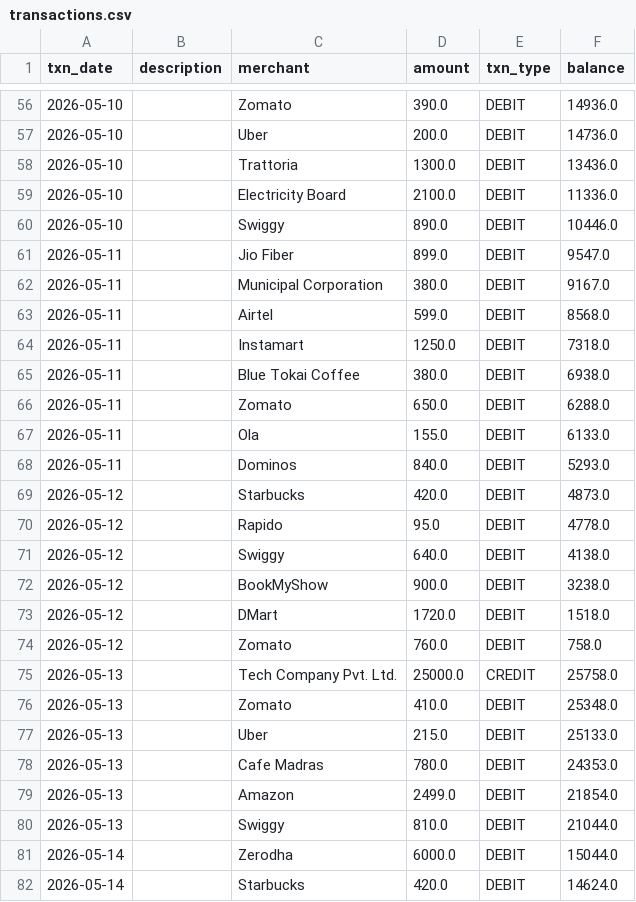
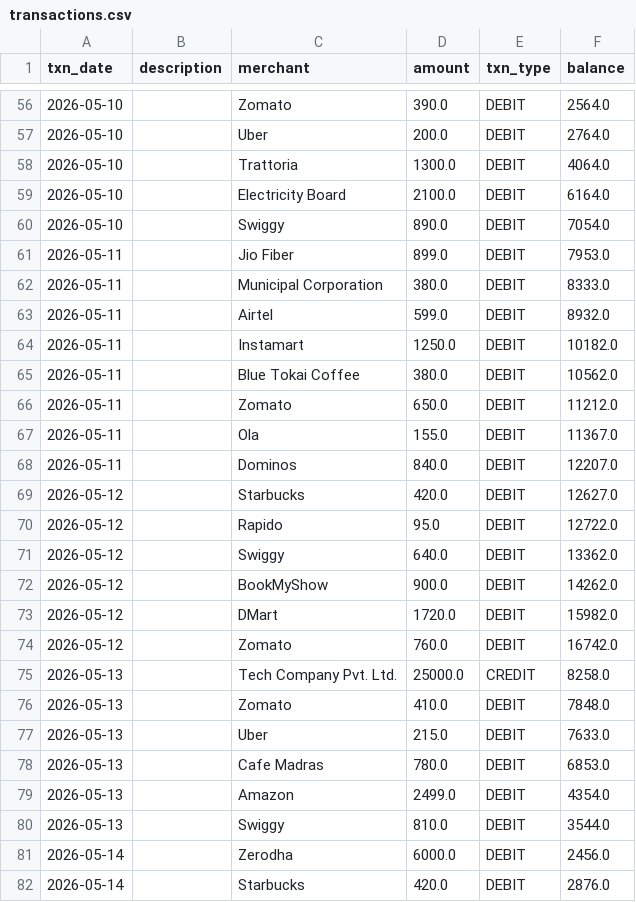
Before and after one commit to Harshstag/bank-insight-coach, a CSV file: bank-insight-backend/uploads/transactions.csv, drawn as a sheet; only a part is shown, gaps mark what is left out; the diff covers the shown part only.

```diff
--- a/bank-insight-backend/uploads/transactions.csv
+++ b/bank-insight-backend/uploads/transactions.csv
@@ -56,27 +56,27 @@ txn_date,description,merchant,amount,txn_type,balance
-2026-05-10,,Zomato,390.0,DEBIT,14936.0
-2026-05-10,,Uber,200.0,DEBIT,14736.0
-2026-05-10,,Trattoria,1300.0,DEBIT,13436.0
-2026-05-10,,Electricity Board,2100.0,DEBIT,11336.0
-2026-05-10,,Swiggy,890.0,DEBIT,10446.0
-2026-05-11,,Jio Fiber,899.0,DEBIT,9547.0
-2026-05-11,,Municipal Corporation,380.0,DEBIT,9167.0
-2026-05-11,,Airtel,599.0,DEBIT,8568.0
-2026-05-11,,Instamart,1250.0,DEBIT,7318.0
-2026-05-11,,Blue Tokai Coffee,380.0,DEBIT,6938.0
-2026-05-11,,Zomato,650.0,DEBIT,6288.0
-2026-05-11,,Ola,155.0,DEBIT,6133.0
-2026-05-11,,Dominos,840.0,DEBIT,5293.0
-2026-05-12,,Starbucks,420.0,DEBIT,4873.0
-2026-05-12,,Rapido,95.0,DEBIT,4778.0
-2026-05-12,,Swiggy,640.0,DEBIT,4138.0
-2026-05-12,,BookMyShow,900.0,DEBIT,3238.0
-2026-05-12,,DMart,1720.0,DEBIT,1518.0
-2026-05-12,,Zomato,760.0,DEBIT,758.0
-2026-05-13,,Tech Company Pvt. Ltd.,25000.0,CREDIT,25758.0
-2026-05-13,,Zomato,410.0,DEBIT,25348.0
-2026-05-13,,Uber,215.0,DEBIT,25133.0
-2026-05-13,,Cafe Madras,780.0,DEBIT,24353.0
-2026-05-13,,Amazon,2499.0,DEBIT,21854.0
-2026-05-13,,Swiggy,810.0,DEBIT,21044.0
-2026-05-14,,Zerodha,6000.0,DEBIT,15044.0
-2026-05-14,,Starbucks,420.0,DEBIT,14624.0
+2026-05-10,,Zomato,390.0,DEBIT,2564.0
+2026-05-10,,Uber,200.0,DEBIT,2764.0
+2026-05-10,,Trattoria,1300.0,DEBIT,4064.0
+2026-05-10,,Electricity Board,2100.0,DEBIT,6164.0
+2026-05-10,,Swiggy,890.0,DEBIT,7054.0
+2026-05-11,,Jio Fiber,899.0,DEBIT,7953.0
+2026-05-11,,Municipal Corporation,380.0,DEBIT,8333.0
+2026-05-11,,Airtel,599.0,DEBIT,8932.0
+2026-05-11,,Instamart,1250.0,DEBIT,10182.0
+2026-05-11,,Blue Tokai Coffee,380.0,DEBIT,10562.0
+2026-05-11,,Zomato,650.0,DEBIT,11212.0
+2026-05-11,,Ola,155.0,DEBIT,11367.0
+2026-05-11,,Dominos,840.0,DEBIT,12207.0
+2026-05-12,,Starbucks,420.0,DEBIT,12627.0
+2026-05-12,,Rapido,95.0,DEBIT,12722.0
+2026-05-12,,Swiggy,640.0,DEBIT,13362.0
+2026-05-12,,BookMyShow,900.0,DEBIT,14262.0
+2026-05-12,,DMart,1720.0,DEBIT,15982.0
+2026-05-12,,Zomato,760.0,DEBIT,16742.0
+2026-05-13,,Tech Company Pvt. Ltd.,25000.0,CREDIT,8258.0
+2026-05-13,,Zomato,410.0,DEBIT,7848.0
+2026-05-13,,Uber,215.0,DEBIT,7633.0
+2026-05-13,,Cafe Madras,780.0,DEBIT,6853.0
+2026-05-13,,Amazon,2499.0,DEBIT,4354.0
+2026-05-13,,Swiggy,810.0,DEBIT,3544.0
+2026-05-14,,Zerodha,6000.0,DEBIT,2456.0
+2026-05-14,,Starbucks,420.0,DEBIT,2876.0
```
Also changed, not shown: 65 edited cells elsewhere in this file, 45 other files.
